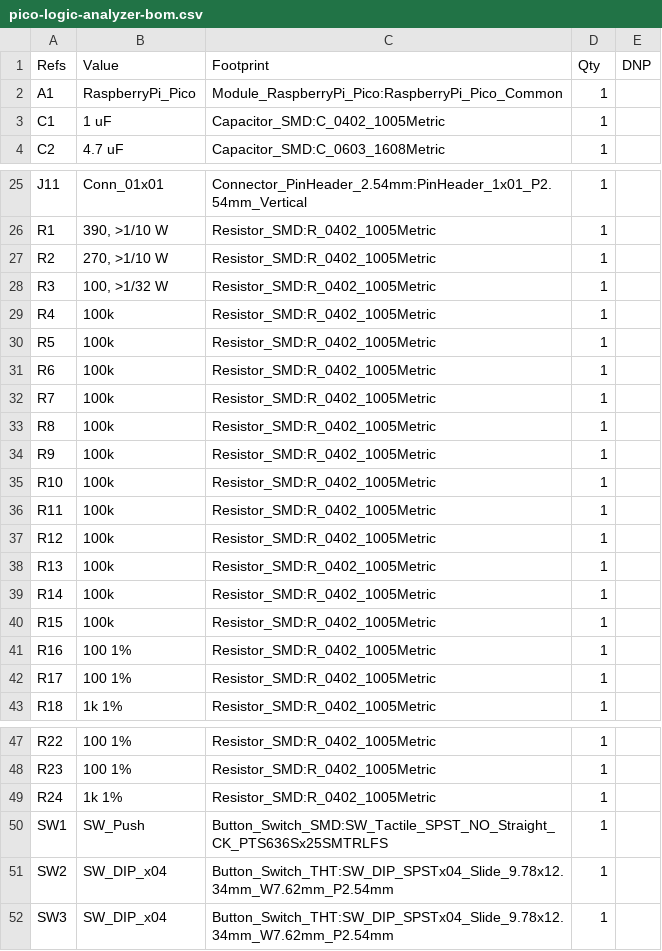
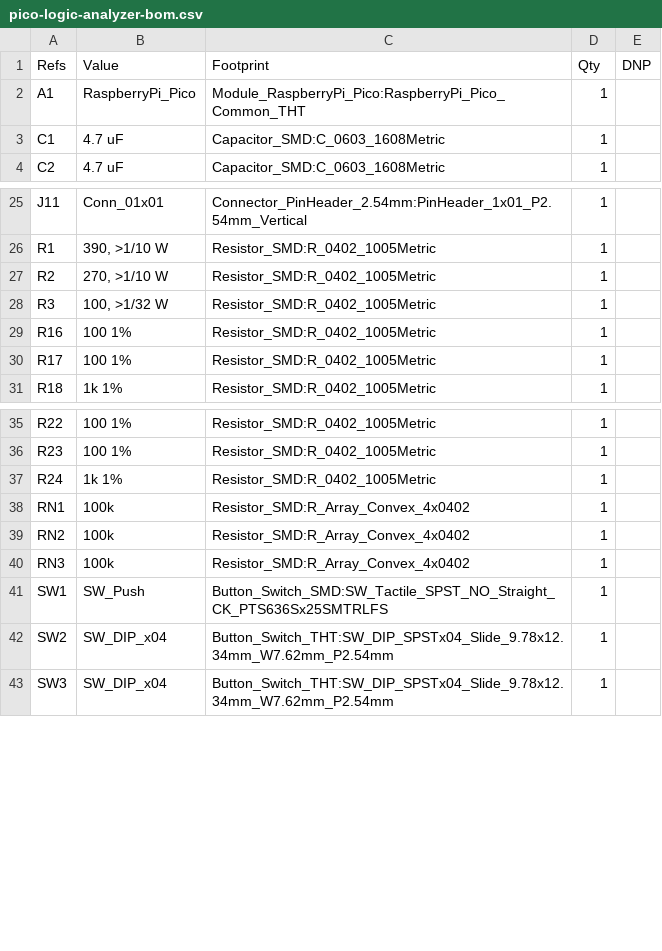
Before and after one commit to tandej/pico-logic-analyzer, a CSV file: generated/pico-logic-analyzer-bom.csv, drawn as a sheet; only a part is shown, gaps mark what is left out.

```diff
--- a/generated/pico-logic-analyzer-bom.csv
+++ b/generated/pico-logic-analyzer-bom.csv
@@ -1,4 +1,4 @@
 "Refs","Value","Footprint","Qty","DNP"
-"A1","RaspberryPi_Pico","Module_RaspberryPi_Pico:RaspberryPi_Pico_Common","1",""
-"C1","1 uF","Capacitor_SMD:C_0402_1005Metric","1",""
+"A1","RaspberryPi_Pico","Module_RaspberryPi_Pico:RaspberryPi_Pico_Common_THT","1",""
+"C1","4.7 uF","Capacitor_SMD:C_0603_1608Metric","1",""
 "C2","4.7 uF","Capacitor_SMD:C_0603_1608Metric","1",""
@@ -28,14 +28,2 @@
 "R3","100, >1/32 W","Resistor_SMD:R_0402_1005Metric","1",""
-"R4","100k","Resistor_SMD:R_0402_1005Metric","1",""
-"R5","100k","Resistor_SMD:R_0402_1005Metric","1",""
-"R6","100k","Resistor_SMD:R_0402_1005Metric","1",""
-"R7","100k","Resistor_SMD:R_0402_1005Metric","1",""
-"R8","100k","Resistor_SMD:R_0402_1005Metric","1",""
-"R9","100k","Resistor_SMD:R_0402_1005Metric","1",""
-"R10","100k","Resistor_SMD:R_0402_1005Metric","1",""
-"R11","100k","Resistor_SMD:R_0402_1005Metric","1",""
-"R12","100k","Resistor_SMD:R_0402_1005Metric","1",""
-"R13","100k","Resistor_SMD:R_0402_1005Metric","1",""
-"R14","100k","Resistor_SMD:R_0402_1005Metric","1",""
-"R15","100k","Resistor_SMD:R_0402_1005Metric","1",""
 "R16","100 1%","Resistor_SMD:R_0402_1005Metric","1",""
@@ -49,2 +37,5 @@
 "R24","1k 1%","Resistor_SMD:R_0402_1005Metric","1",""
+"RN1","100k","Resistor_SMD:R_Array_Convex_4x0402","1",""
+"RN2","100k","Resistor_SMD:R_Array_Convex_4x0402","1",""
+"RN3","100k","Resistor_SMD:R_Array_Convex_4x0402","1",""
 "SW1","SW_Push","Button_Switch_SMD:SW_Tactile_SPST_NO_Straight_CK_PTS636Sx25SMTRLFS","1",""
```
Also changed, not shown: 45 other files.
